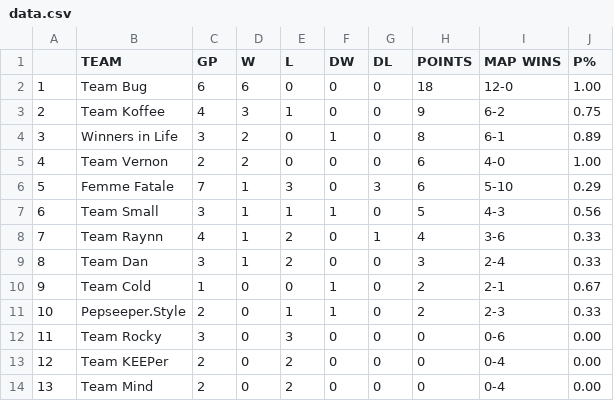
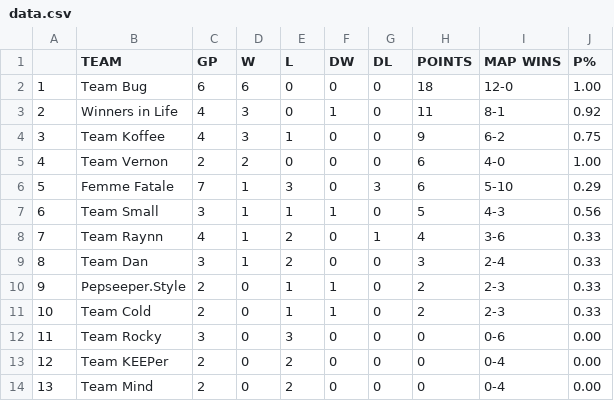
Before and after one commit to Aryss/aryss.github.io, a CSV file: ascup/data.csv, drawn as a sheet; removed rows and columns are numbered as before the commit, all else as after; the diff names each change by its address in the sheet, - before the commit and + after, or states it on an @@ line.

```diff
--- a/ascup/data.csv
+++ b/ascup/data.csv
+row 3: 2 | Winners in Life | 4 | 3 | 0 | 1 | 0 | 11 | 8-1 | 0.92
@@ column A renumbered between rows 4 and 10 @@
-row 4: 3 | Winners in Life | 3 | 2 | 0 | 1 | 0 | 8 | 6-1 | 0.89
-row 10: 9 | Team Cold | 1 | 0 | 0 | 1 | 0 | 2 | 2-1 | 0.67
+row 11: 10 | Team Cold | 2 | 0 | 1 | 1 | 0 | 2 | 2-3 | 0.33
```
Also changed, not shown: ascup/data_ru.csv.
